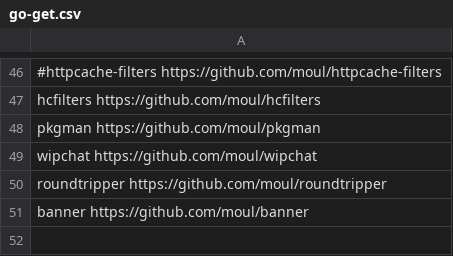
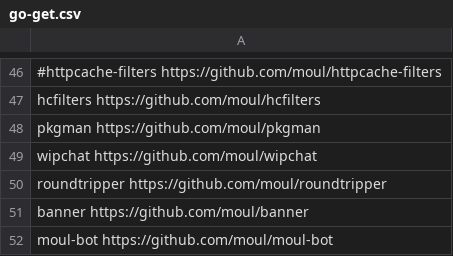
Before and after one commit to moul/moul.io, a CSV file: go-get.csv, drawn as a sheet; only a part is shown, gaps mark what is left out; the diff names each change by its address in the sheet, - before the commit and + after, or states it on an @@ line.

Commit message:
feat: moul-bot

```diff
--- a/go-get.csv
+++ b/go-get.csv
+row 52: moul-bot https://github.com/moul/moul-bot
```
